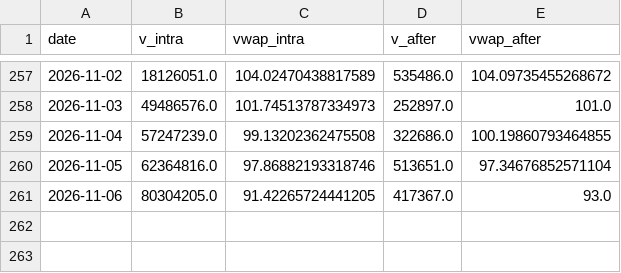
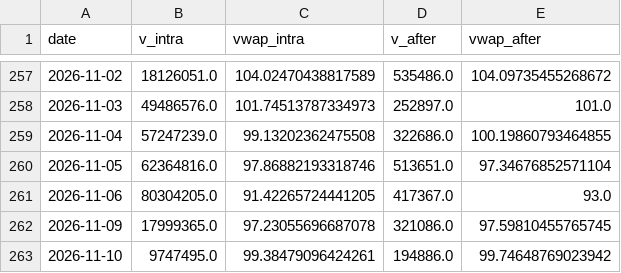
Before and after one commit to ewq4303-debug/retail_sentiment_chips, a CSV file: cache/oddlot/0050.csv, drawn as a sheet; only a part is shown, gaps mark what is left out; the diff names each change by its address in the sheet, - before the commit and + after, or states it on an @@ line.

```diff
--- a/cache/oddlot/0050.csv
+++ b/cache/oddlot/0050.csv
+row 262: 2026-11-09 | 17999365.0 | 97.23055696687078 | 321086.0 | 97.59810455765745
+row 263: 2026-11-10 | 9747495.0 | 99.38479096424261 | 194886.0 | 99.74648769023942
```
Also changed, not shown: cache/oddlot/2317.csv, cache/oddlot/2330.csv, 15 other files.
